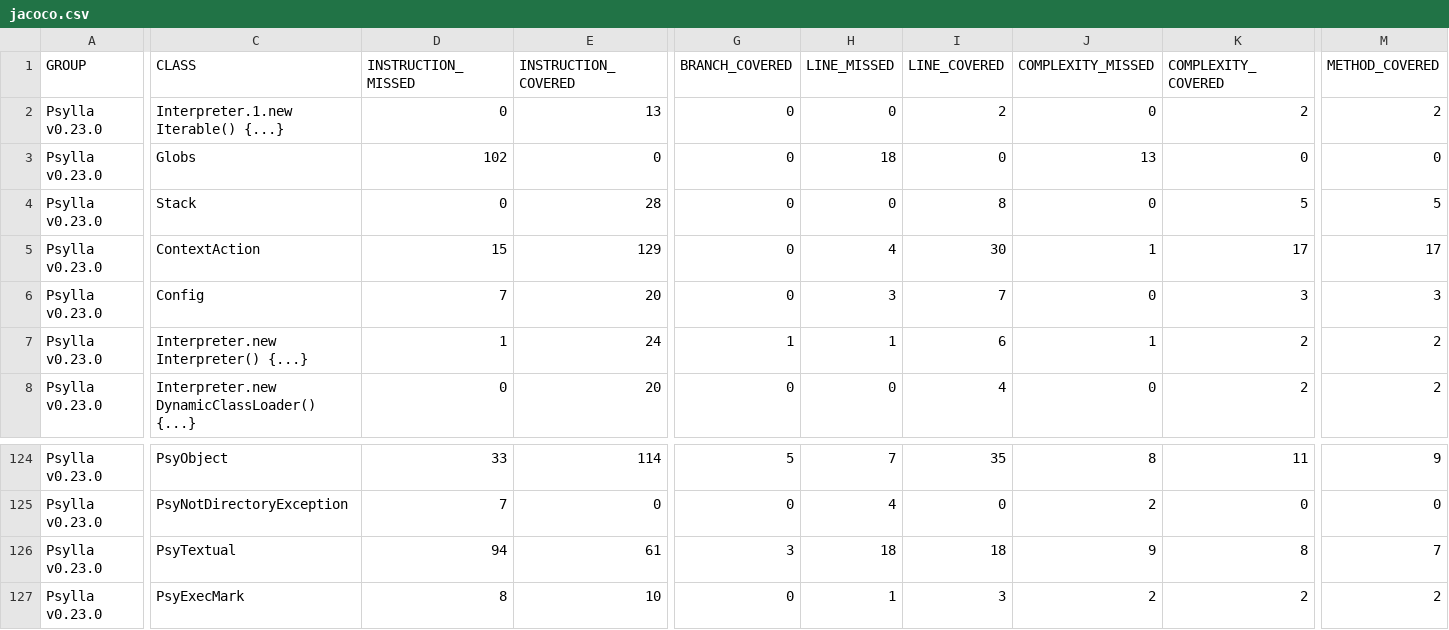
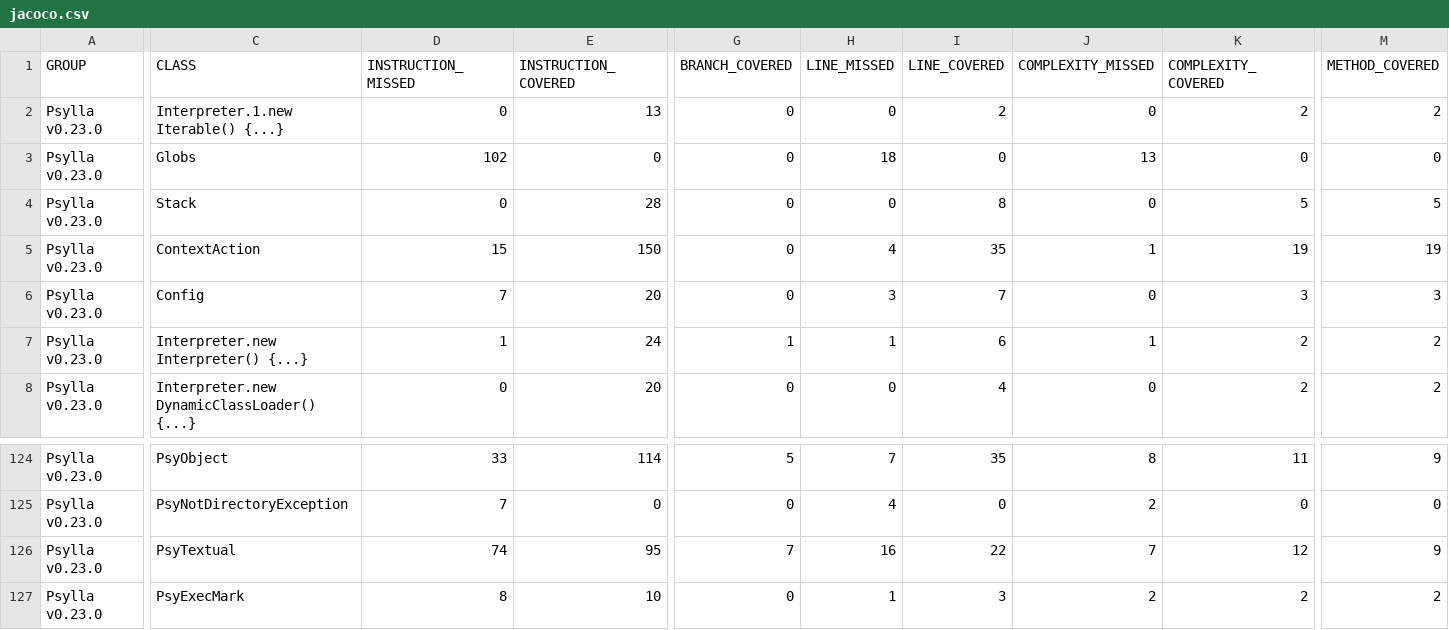
Before and after one commit to urbic/psylla, a CSV file: jacoco/jacoco.csv, drawn as a sheet; only a part is shown, gaps mark what is left out; the diff covers the shown part only; the diff names each change by its address in the sheet, - before the commit and + after, or states it on an @@ line.

```diff
--- a/jacoco/jacoco.csv
+++ b/jacoco/jacoco.csv
-E5 (INSTRUCTION_COVERED): 129
+E5 (INSTRUCTION_COVERED): 150
-I5 (LINE_COVERED): 30
+I5 (LINE_COVERED): 35
-K5 (COMPLEXITY_COVERED): 17
+K5 (COMPLEXITY_COVERED): 19
-M5 (METHOD_COVERED): 17
+M5 (METHOD_COVERED): 19
-D126 (INSTRUCTION_MISSED): 94
+D126 (INSTRUCTION_MISSED): 74
-E126 (INSTRUCTION_COVERED): 61
+E126 (INSTRUCTION_COVERED): 95
-G126 (BRANCH_COVERED): 3
+G126 (BRANCH_COVERED): 7
-H126 (LINE_MISSED): 18
+H126 (LINE_MISSED): 16
-I126 (LINE_COVERED): 18
+I126 (LINE_COVERED): 22
-J126 (COMPLEXITY_MISSED): 9
+J126 (COMPLEXITY_MISSED): 7
-K126 (COMPLEXITY_COVERED): 8
+K126 (COMPLEXITY_COVERED): 12
-M126 (METHOD_COVERED): 7
+M126 (METHOD_COVERED): 9
```
Also changed, not shown: 1 edited cell elsewhere in this file, 41 other files.
